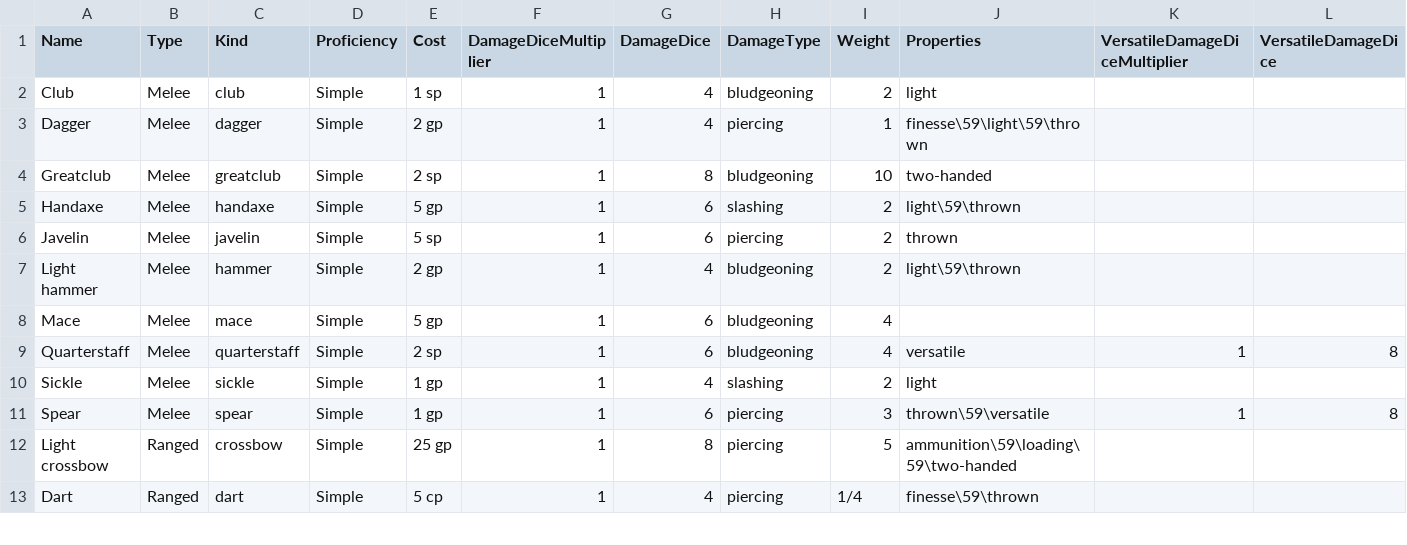
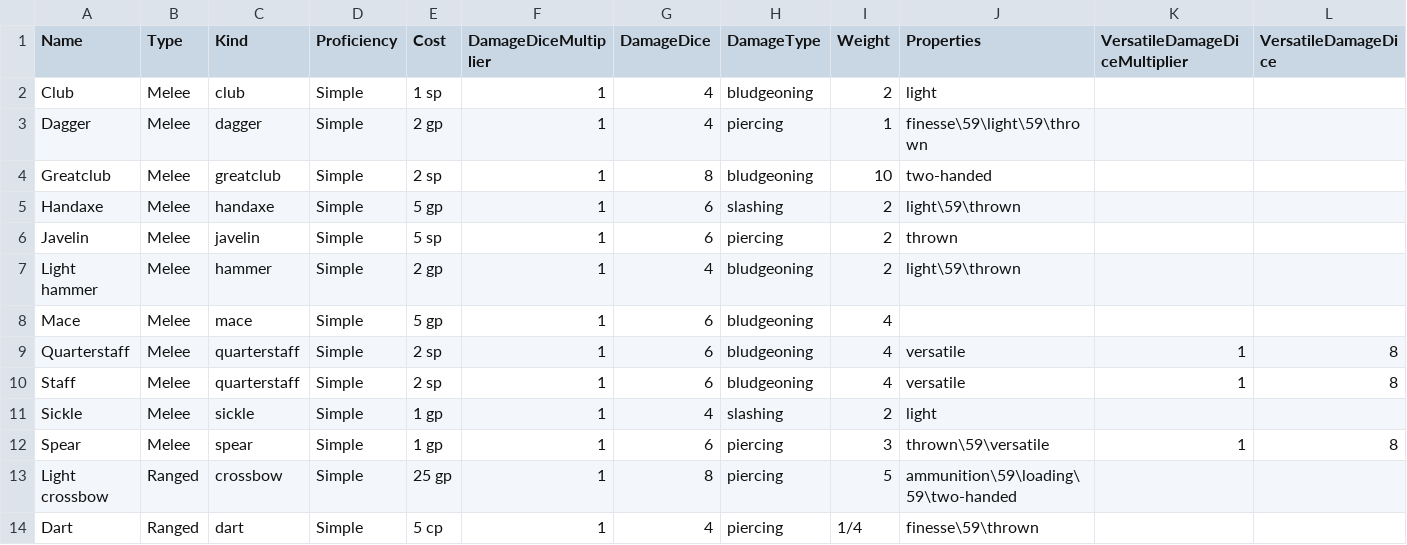
Before and after one commit to AlexeySachkov/dnd-action-cards, a CSV file: data/weapons.csv, drawn as a sheet; only a part is shown; rows hold the shown columns only; the diff names each change by its address in the sheet, - before the commit and + after, or states it on an @@ line.

Commit message:
Add a Staff (Arcane focus) as a copy of Quarterstaff

```diff
--- a/data/weapons.csv
+++ b/data/weapons.csv
+row 10: Staff | Melee | quarterstaff | Simple | 2 sp | 1 | 6 | bludgeoning | 4 | versatile | 1 | 8
```
